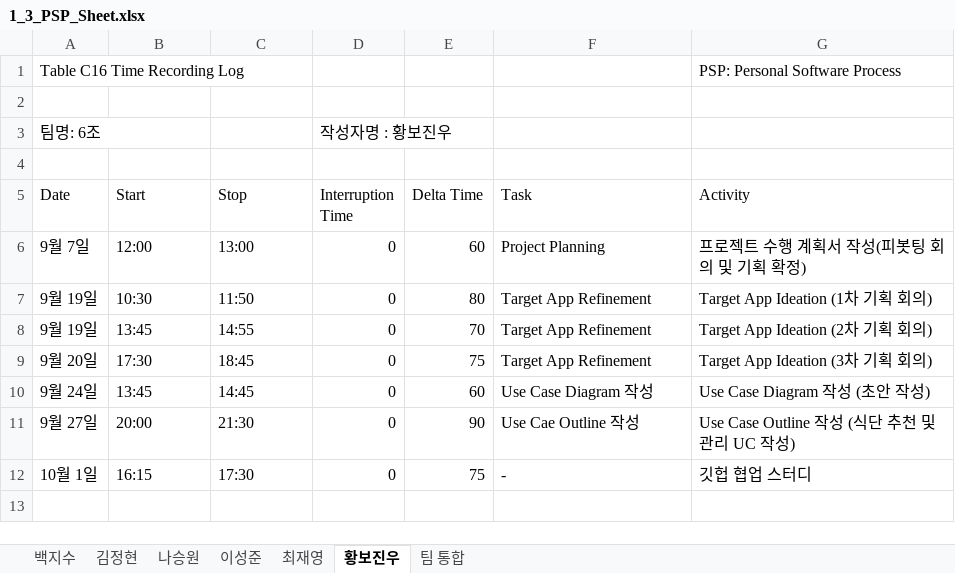
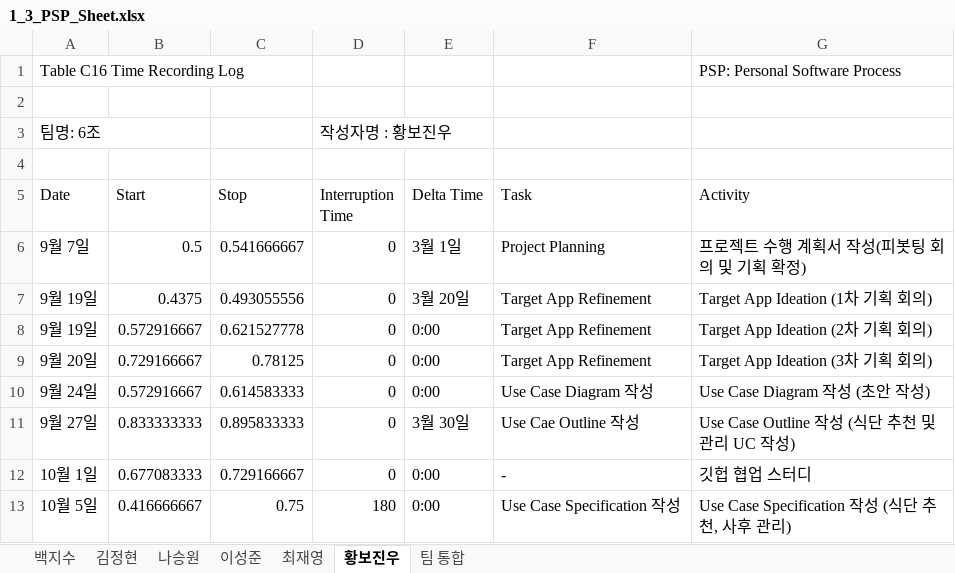
Before and after one commit to paekjisoo/babalzza, an Excel workbook: Project Planning/1_3_PSP_Sheet.xlsx, sheet 황보진우, drawn as a sheet; values as stored, in another font and other column widths than the file's, no cell formats; the diff names each change by its address in the sheet, - before the commit and + after, or states it on an @@ line.

Commit message:
황보진우 PSP 수정했습니다 d dsd

```diff
--- a/Project Planning/1_3_PSP_Sheet.xlsx (sheet 황보진우)
+++ b/Project Planning/1_3_PSP_Sheet.xlsx (sheet 황보진우)
-B6 (Start): 12:00
+B6 (Start): 0.5
-C6 (Stop): 13:00
+C6 (Stop): 0.541666667
-E6 (Delta Time): 60
+E6 (Delta Time): 3월 1일
-B7 (Start): 10:30
+B7 (Start): 0.4375
-C7 (Stop): 11:50
+C7 (Stop): 0.493055556
-E7 (Delta Time): 80
+E7 (Delta Time): 3월 20일
-B8 (Start): 13:45
+B8 (Start): 0.572916667
-C8 (Stop): 14:55
+C8 (Stop): 0.621527778
-E8 (Delta Time): 70
+E8 (Delta Time): 0:00
-B9 (Start): 17:30
+B9 (Start): 0.729166667
-C9 (Stop): 18:45
+C9 (Stop): 0.78125
-E9 (Delta Time): 75
+E9 (Delta Time): 0:00
-B10 (Start): 13:45
+B10 (Start): 0.572916667
-C10 (Stop): 14:45
+C10 (Stop): 0.614583333
-E10 (Delta Time): 60
+E10 (Delta Time): 0:00
-B11 (Start): 20:00
+B11 (Start): 0.833333333
-C11 (Stop): 21:30
+C11 (Stop): 0.895833333
-E11 (Delta Time): 90
+E11 (Delta Time): 3월 30일
-B12 (Start): 16:15
+B12 (Start): 0.677083333
-C12 (Stop): 17:30
+C12 (Stop): 0.729166667
-E12 (Delta Time): 75
+E12 (Delta Time): 0:00
+row 13: 10월 5일 | 0.416666667 | 0.75 | 180 | 0:00 | Use Case Specification 작성 | Use Case Specification 작성 (식단 추천, 사후 관리)
```
Also changed, not shown: sheet 나승원, sheet 백지수, sheet 이성준, sheet 최재영, sheet 김정현, sheet 팀 통합, cell formats.
